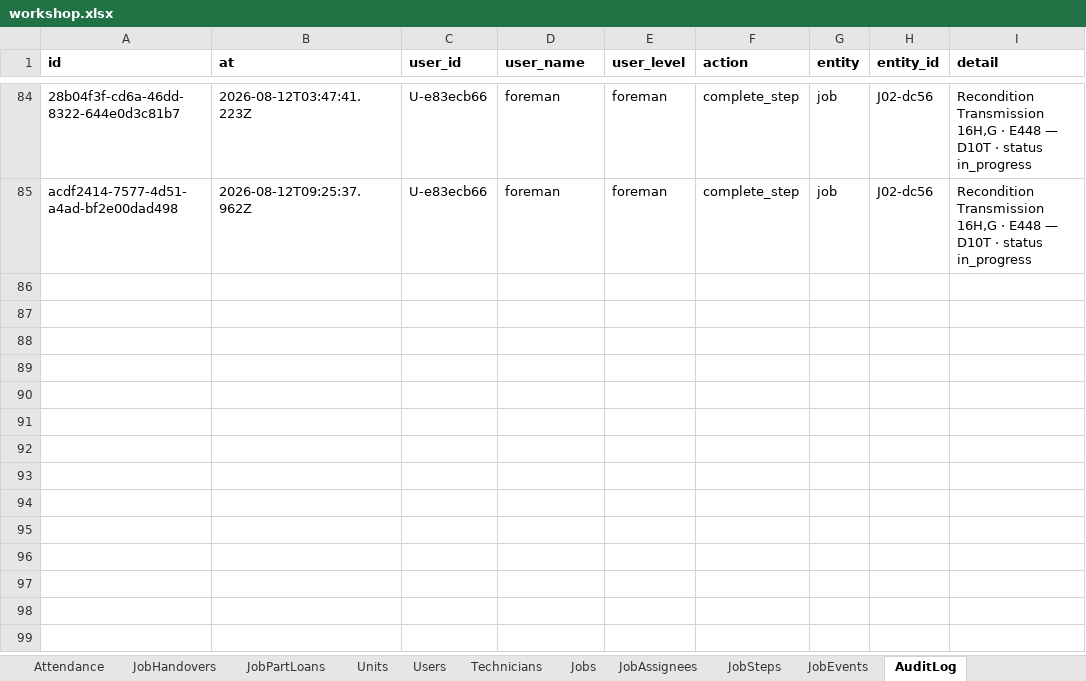
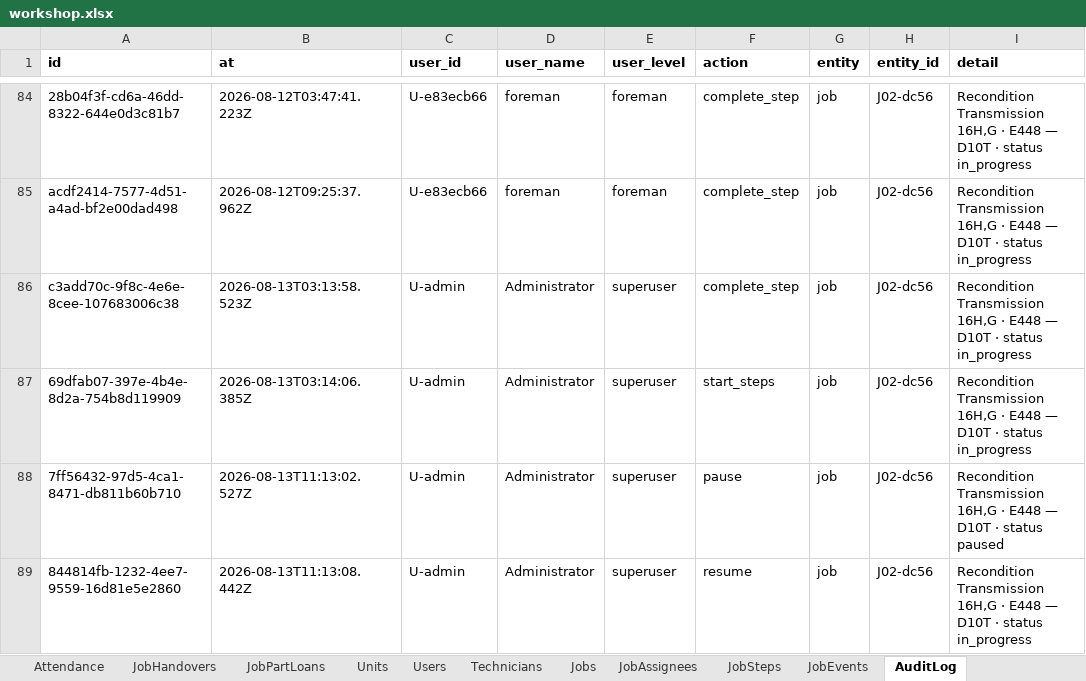
Before and after one commit to mismail26934-hub/tu-prima, an Excel workbook: data/workshop.xlsx, sheet AuditLog, drawn as a sheet; only a part is shown, gaps mark what is left out; values as stored, in another font and other column widths than the file's, no borders; the diff names each change by its address in the sheet, - before the commit and + after, or states it on an @@ line.

```diff
--- a/data/workshop.xlsx (sheet AuditLog)
+++ b/data/workshop.xlsx (sheet AuditLog)
+row 86: c3add70c-9f8c-4e6e-8cee-107683006c38 | 2026-08-13T03:13:58.523Z | U-admin | Administrator | superuser | complete_step | job | J02-dc56 | Recondition Transmission 16H,G · E448 — D10T · status in_progress
+row 87: 69dfab07-397e-4b4e-8d2a-754b8d119909 | 2026-08-13T03:14:06.385Z | U-admin | Administrator | superuser | start_steps | job | J02-dc56 | Recondition Transmission 16H,G · E448 — D10T · status in_progress
+row 88: 7ff56432-97d5-4ca1-8471-db811b60b710 | 2026-08-13T11:13:02.527Z | U-admin | Administrator | superuser | pause | job | J02-dc56 | Recondition Transmission 16H,G · E448 — D10T · status paused
+row 89: 844814fb-1232-4ee7-9559-16d81e5e2860 | 2026-08-13T11:13:08.442Z | U-admin | Administrator | superuser | resume | job | J02-dc56 | Recondition Transmission 16H,G · E448 — D10T · status in_progress
```
Also changed, not shown: sheet JobEvents, sheet JobSteps, sheet Jobs, data/backup-jobs.xlsx, 12 other files.
